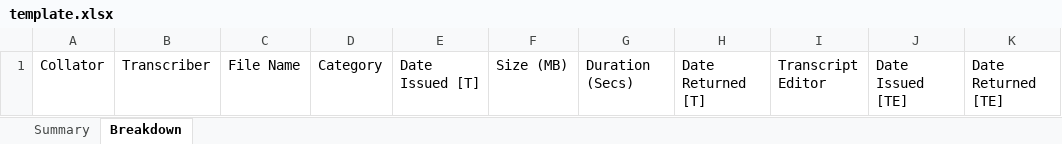
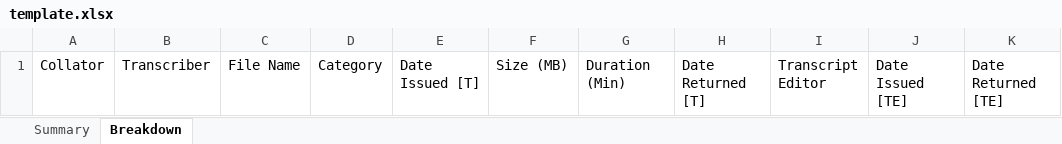
Before and after one commit to Sherlock-HolmesJM/coassist-server, an Excel workbook: template.xlsx, sheet Breakdown, drawn as a sheet; values as stored, in another font and other column widths than the file's, no borders; table styles not drawn; the diff names each change by its address in the sheet, - before the commit and + after, or states it on an @@ line.

Commit message:
updated the excel document

```diff
--- a/template.xlsx (sheet Breakdown)
+++ b/template.xlsx (sheet Breakdown)
-G1: Duration (Secs)
+G1: Duration (Min)
```
Also changed, not shown: sheet Summary.
